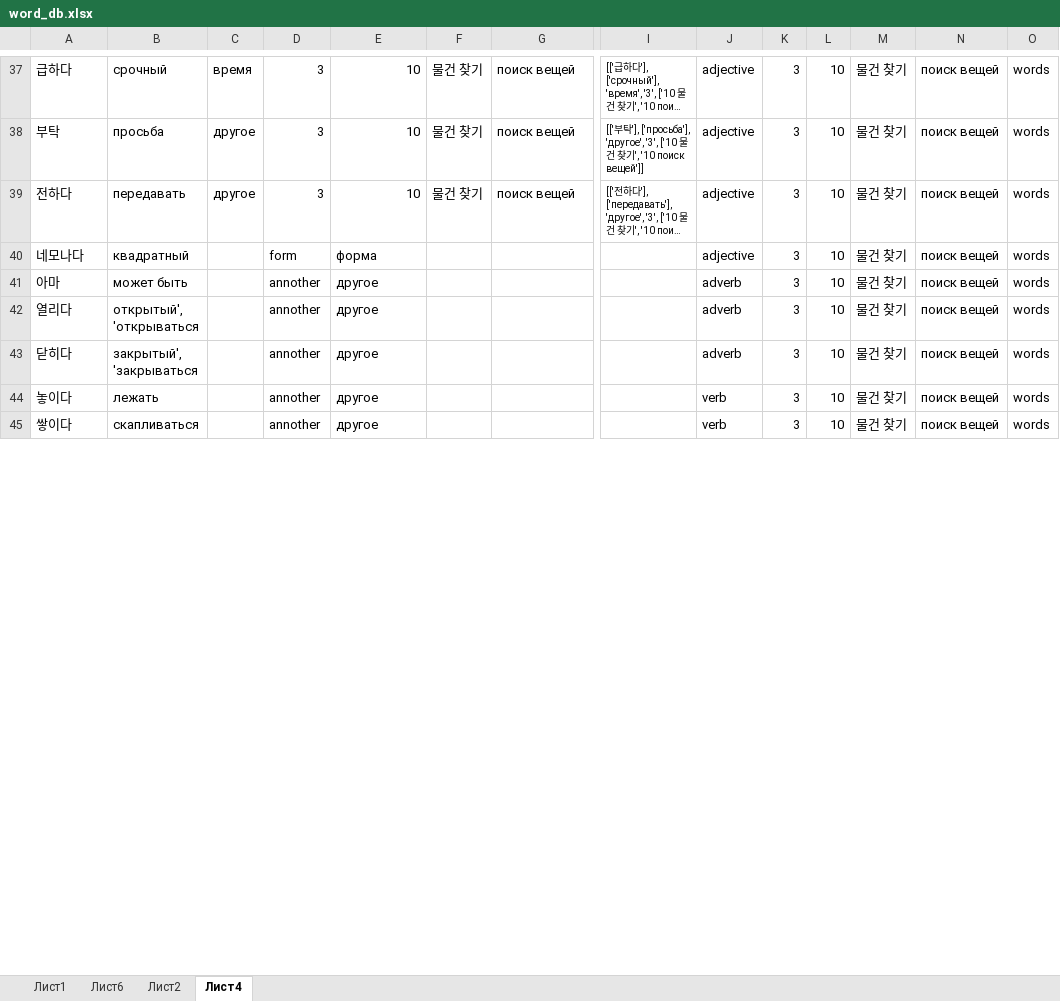
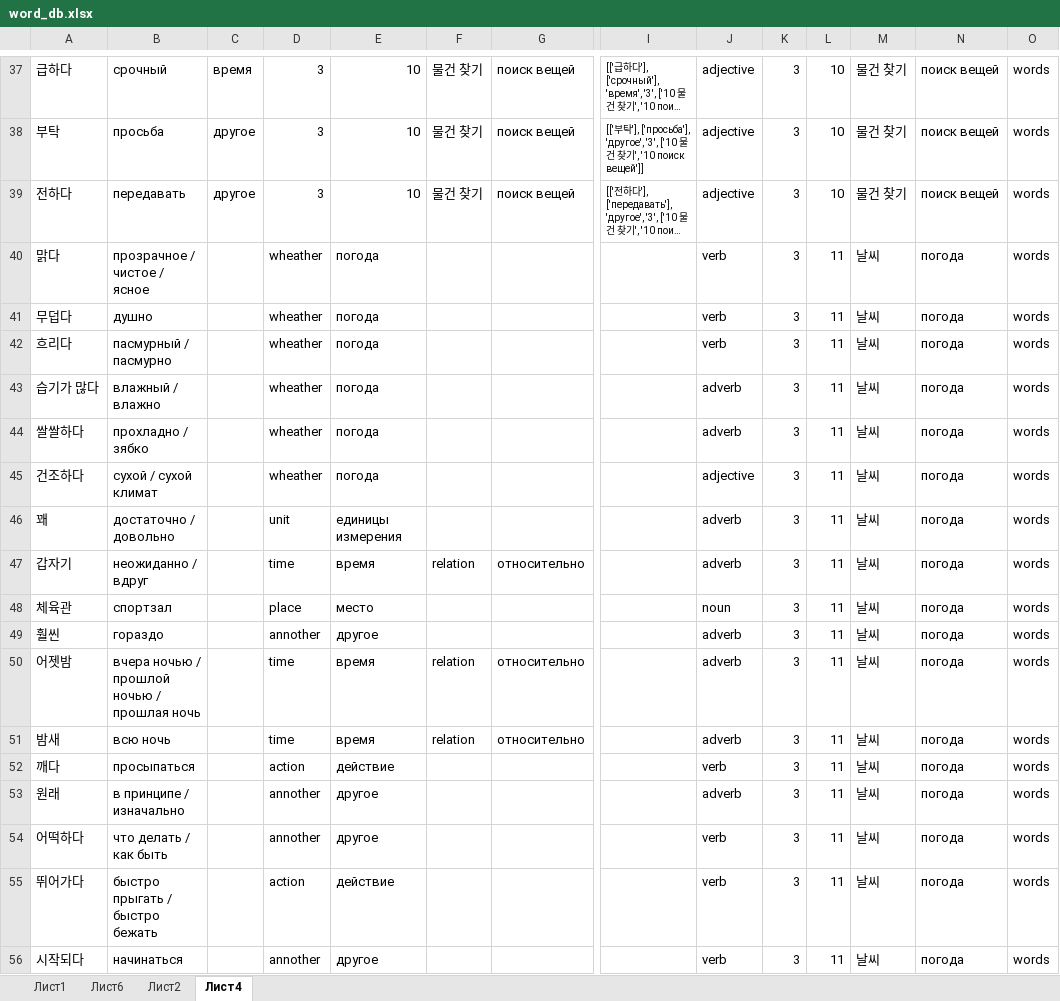
Before and after one commit to zinchuk0480/korean, an Excel workbook: static/word_db.xlsx, sheet Лист4, drawn as a sheet; only a part is shown, gaps mark what is left out; long unchanged cells end in …; values as stored, in another font and other column widths than the file's, no borders; conditional formats not drawn; removed rows and columns are numbered as before the commit, all else as after; rows hold the shown columns only; the diff covers the shown part only; the diff names each change by its address in the sheet, - before the commit and + after, or states it on an @@ line.

Commit message:
new rules and words 3-12

```diff
--- a/static/word_db.xlsx (sheet Лист4)
+++ b/static/word_db.xlsx (sheet Лист4)
-row 40: 네모나다 | квадратный |  | form | форма |  |  |  | adjective | 3 | 10 | 물건 찾기 | поиск вещей | words
-row 41: 아마 | может быть |  | annother | другое |  |  |  | adverb | 3 | 10 | 물건 찾기 | поиск вещей | words
+row 40: 맑다 | прозрачное / чистое / ясное |  | wheather | погода |  |  |  | verb | 3 | 11 | 날씨 | погода | words
+row 41: 무덥다 | душно |  | wheather | погода |  |  |  | verb | 3 | 11 | 날씨 | погода | words
+row 42: 흐리다 | пасмурный / пасмурно |  | wheather | погода |  |  |  | verb | 3 | 11 | 날씨 | погода | words
+row 43: 습기가 많다 | влажный / влажно |  | wheather | погода |  |  |  | adverb | 3 | 11 | 날씨 | погода | words
+row 44: 쌀쌀하다 | прохладно / зябко |  | wheather | погода |  |  |  | adverb | 3 | 11 | 날씨 | погода | words
+row 45: 건조하다 | сухой / сухой климат |  | wheather | погода |  |  |  | adjective | 3 | 11 | 날씨 | погода | words
+row 46: 꽤 | достаточно / довольно |  | unit | единицы измерения |  |  |  | adverb | 3 | 11 | 날씨 | погода | words
+row 47: 갑자기 | неожиданно / вдруг |  | time | время | relation | относительно |  | adverb | 3 | 11 | 날씨 | погода | words
+row 48: 체육관 | спортзал |  | place | место |  |  |  | noun | 3 | 11 | 날씨 | погода | words
-A49: 열리다
+A49: 훨씬
-B49: открытый', 'открываться
+B49: гораздо
-L49: 10
+L49: 11
-M49: 물건 찾기
+M49: 날씨
-N49: поиск вещей
+N49: погода
+row 50: 어젯밤 | вчера ночью / прошлой ночью / прошлая ночь |  | time | время | relation | относительно |  | adverb | 3 | 11 | 날씨 | погода | words
+row 51: 밤새 | всю ночь |  | time | время | relation | относительно |  | adverb | 3 | 11 | 날씨 | погода | words
+row 52: 깨다 | просыпаться |  | action | действие |  |  |  | verb | 3 | 11 | 날씨 | погода | words
-A53: 닫히다
+A53: 원래
-B53: закрытый', 'закрываться
+B53: в принципе / изначально
-L53:L54: 10
+L53:L54: 11
-M53:M54: 물건 찾기
+M53:M54: 날씨
-N53:N54: поиск вещей
+N53:N54: погода
-A54: 놓이다
+A54: 어떡하다
-B54: лежать
+B54: что делать / как быть
+row 55: 뛰어가다 | быстро прыгать / быстро бежать |  | action | действие |  |  |  | verb | 3 | 11 | 날씨 | погода | words
-A56: 쌓이다
+A56: 시작되다
-B56: скапливаться
+B56: начинаться
-L56: 10
+L56: 11
-M56: 물건 찾기
+M56: 날씨
-N56: поиск вещей
+N56: погода
```
Also changed, not shown: 34 added rows, 50 removed rows and 25 edited cells elsewhere in this sheet, sheet Лист1, sheet Лист6, 1 other file.
